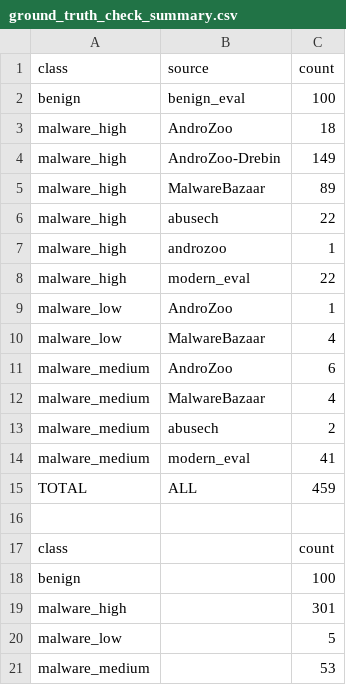
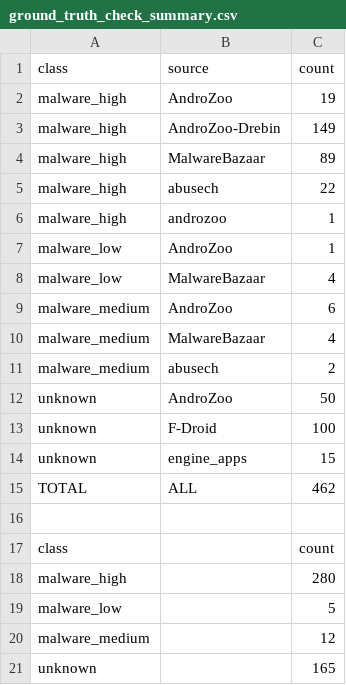
Before and after one commit to DarshakPatel2004/Droidforensix, a CSV file: ground_truth_check_summary.csv, drawn as a sheet.

Commit message:
Rebuild ground truth after corpus offload
- Move fresh_mb/random23/loose/modern_eval/benign_eval sets to _offload/ (scripts/offload_apks.ps1 + manifest, git-ignored)
- Keep only the 9 genuinely-encrypted modern_eval APKs in GT; drop the other 54 modern rows from all 4 GT CSVs
- Repair 68 broken paths by sha256 (samples > data > uploads) and rewrite /home/kali/ prefix to D:\DroidForensix\; 0 unresolved paths
- Regenerate ground_truth_check_all/summary: 462 APKs on disk, 0 path errors
- Update README + accuracy-plan current-state counts to 405 (305 mal + 100 ben)

```diff
--- a/ground_truth_check_summary.csv
+++ b/ground_truth_check_summary.csv
@@ -1,4 +1,3 @@
 class,source,count
-benign,benign_eval,100
-malware_high,AndroZoo,18
+malware_high,AndroZoo,19
 malware_high,AndroZoo-Drebin,149
@@ -7,3 +6,2 @@ malware_high,abusech,22
 malware_high,androzoo,1
-malware_high,modern_eval,22
 malware_low,AndroZoo,1
@@ -13,9 +11,11 @@ malware_medium,MalwareBazaar,4
 malware_medium,abusech,2
-malware_medium,modern_eval,41
-TOTAL,ALL,459
+unknown,AndroZoo,50
+unknown,F-Droid,100
+unknown,engine_apps,15
+TOTAL,ALL,462
 
 class,,count
-benign,,100
-malware_high,,301
+malware_high,,280
 malware_low,,5
-malware_medium,,53
+malware_medium,,12
+unknown,,165
```
Also changed, not shown: 10 other files.
